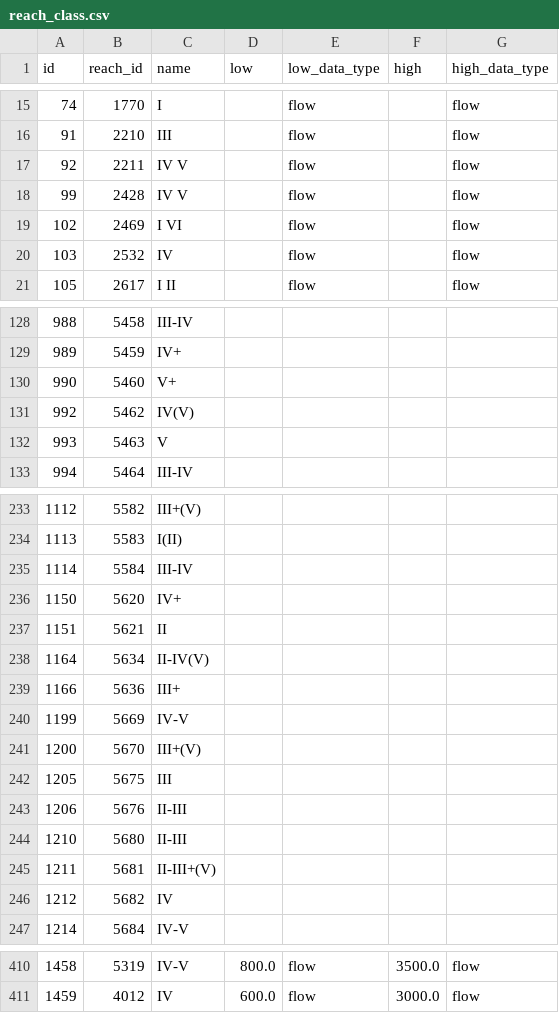
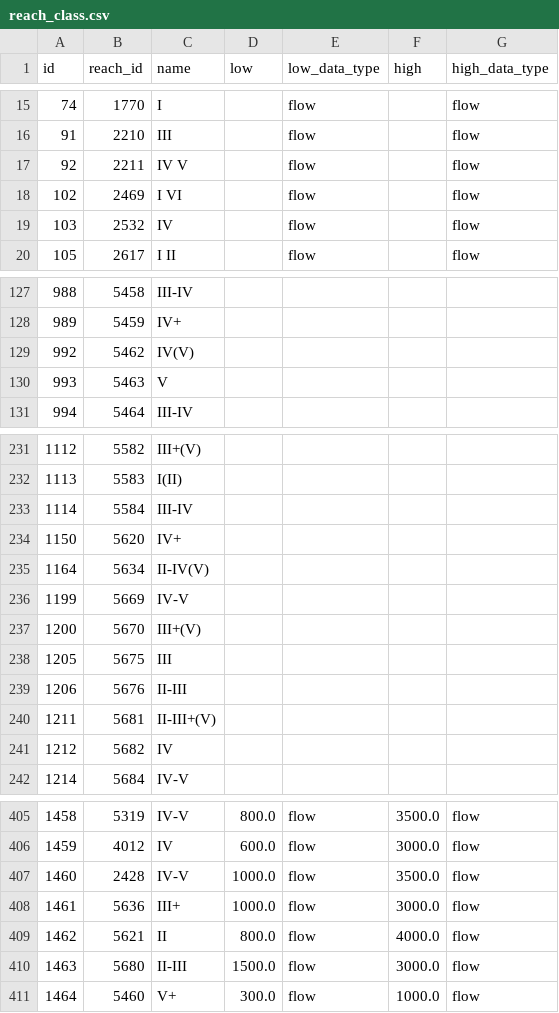
Before and after one commit to mousebrains/kayak_python, a CSV file: data/db/reach_class.csv, drawn as a sheet; only a part is shown, gaps mark what is left out; removed rows and columns are numbered as before the commit, all else as after; the diff names each change by its address in the sheet, - before the commit and + after, or states it on an @@ line.

```diff
--- a/data/db/reach_class.csv
+++ b/data/db/reach_class.csv
-row 18: 99 | 2428 | IV V |  | flow |  | flow
-row 130: 990 | 5460 | V+
-row 237: 1151 | 5621 | II
-row 239: 1166 | 5636 | III+
-row 244: 1210 | 5680 | II-III
+row 407: 1460 | 2428 | IV-V | 1000.0 | flow | 3500.0 | flow
+row 408: 1461 | 5636 | III+ | 1000.0 | flow | 3000.0 | flow
+row 409: 1462 | 5621 | II | 800.0 | flow | 4000.0 | flow
+row 410: 1463 | 5680 | II-III | 1500.0 | flow | 3000.0 | flow
+row 411: 1464 | 5460 | V+ | 300.0 | flow | 1000.0 | flow
```
Also changed, not shown: data/db/fetch_url.csv, data/db/reach.csv, 6 other files.
